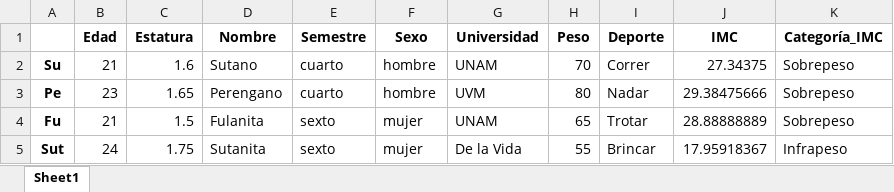
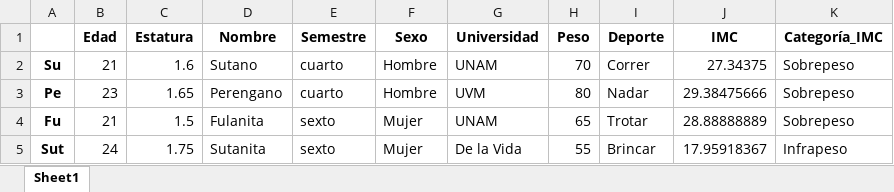
Before and after one commit to Sivlemx/Anaconda-Python-UNAM, an Excel workbook: Clase_Anaconda.xlsx, sheet Sheet1, drawn as a sheet; values as stored, in another font and other column widths than the file's, no borders; the diff names each change by its address in the sheet, - before the commit and + after, or states it on an @@ line.

```diff
--- a/Clase_Anaconda.xlsx (sheet Sheet1)
+++ b/Clase_Anaconda.xlsx (sheet Sheet1)
-F2:F3 (Sexo): hombre
+F2:F3 (Sexo): Hombre
-F4:F5 (Sexo): mujer
+F4:F5 (Sexo): Mujer
```
Also changed, not shown: 4 other files.
